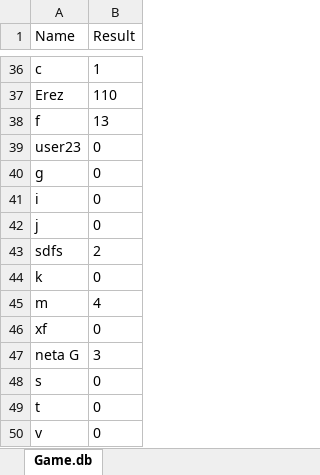
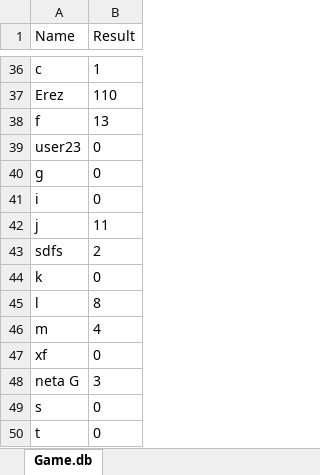
Before and after one commit to erezGro/game, an Excel workbook: db_tables/spaceshipResults.xlsx, sheet Game.db, drawn as a sheet; only a part is shown, gaps mark what is left out; the shorter side is filled out with more unchanged rows; values as stored, in another font and other column widths than the file's, no borders; the diff names each change by its address in the sheet, - before the commit and + after, or states it on an @@ line.

```diff
--- a/db_tables/spaceshipResults.xlsx (sheet Game.db)
+++ b/db_tables/spaceshipResults.xlsx (sheet Game.db)
-B42 (Result): 0
+B42 (Result): 11
+row 45: l | 8
```
Also changed, not shown: 2 other files.
